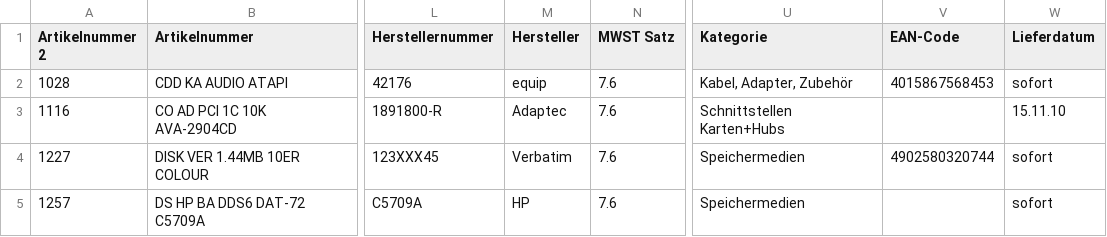
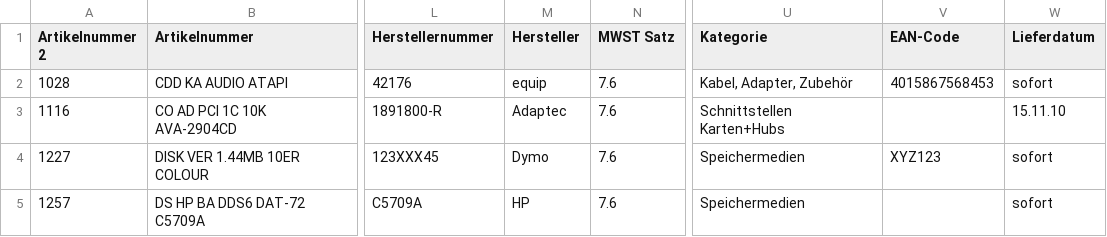
Before and after one commit to lincompch/stizun, a CSV file: spec/data/supply_item_price_change_makes_it_the_cheaper_option_01_alltron.csv, drawn as a sheet; only a part is shown, gaps mark what is left out; the diff names each change by its address in the sheet, - before the commit and + after, or states it on an @@ line.

Commit message:
Adapt data to new EAN and Mfg Code behavior.

```diff
--- a/spec/data/supply_item_price_change_makes_it_the_cheaper_option_01_alltron.csv
+++ b/spec/data/supply_item_price_change_makes_it_the_cheaper_option_01_alltron.csv
-M4 (Hersteller): Verbatim
+M4 (Hersteller): Dymo
-V4 (EAN-Code): 4902580320744
+V4 (EAN-Code): XYZ123
```
Also changed, not shown: spec/data/supply_item_price_change_makes_it_the_cheaper_option_01_ingram.csv, 1 other file.
